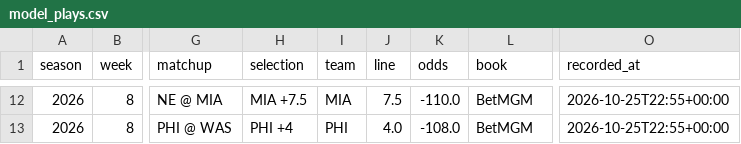
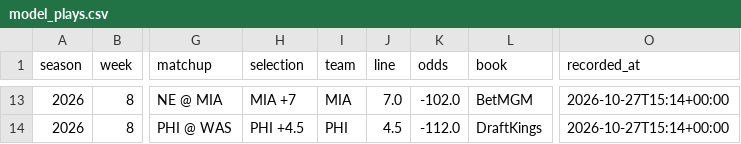
Before and after one commit to barrca12-rgb/NFL, a CSV file: bets/model_plays.csv, drawn as a sheet; only a part is shown, gaps mark what is left out; addresses are those after the commit; the diff covers the shown part only; the diff names each change by its address in the sheet, - before the commit and + after, or states it on an @@ line.

```diff
--- a/bets/model_plays.csv
+++ b/bets/model_plays.csv
-H13 (selection): MIA +7.5
+H13 (selection): MIA +7
-J13 (line): 7.5
+J13 (line): 7.0
-K13 (odds): -110.0
+K13 (odds): -102.0
-O13:O14 (recorded_at): 2026-10-25T22:55+00:00
+O13:O14 (recorded_at): 2026-10-27T15:14+00:00
-H14 (selection): PHI +4
+H14 (selection): PHI +4.5
-J14 (line): 4.0
+J14 (line): 4.5
-K14 (odds): -108.0
+K14 (odds): -112.0
-L14 (book): BetMGM
+L14 (book): DraftKings
```
Also changed, not shown: 1 added row and 34 edited cells elsewhere in this file, 8 other files.
